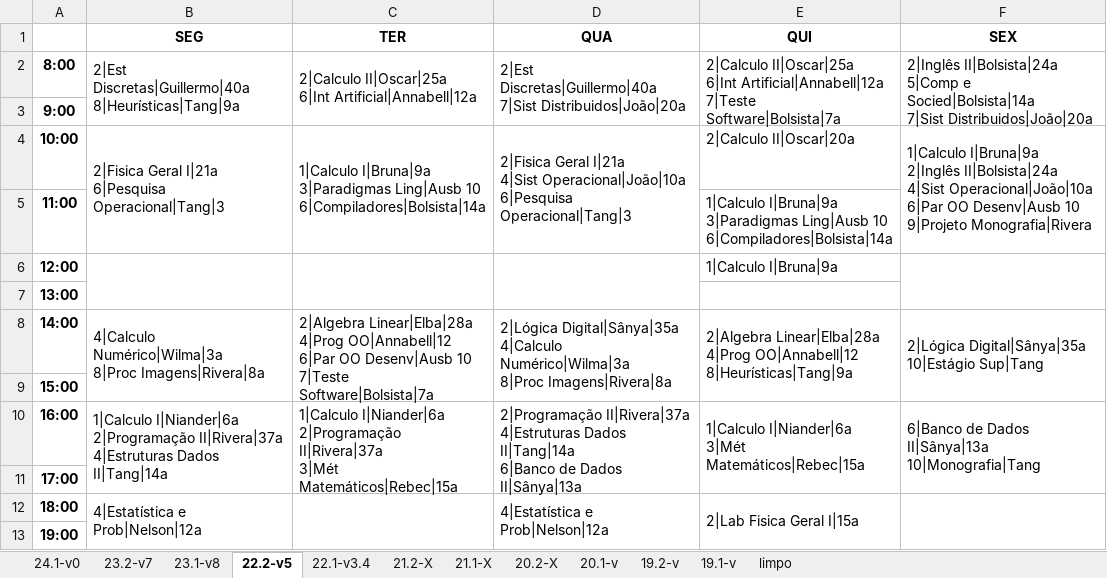
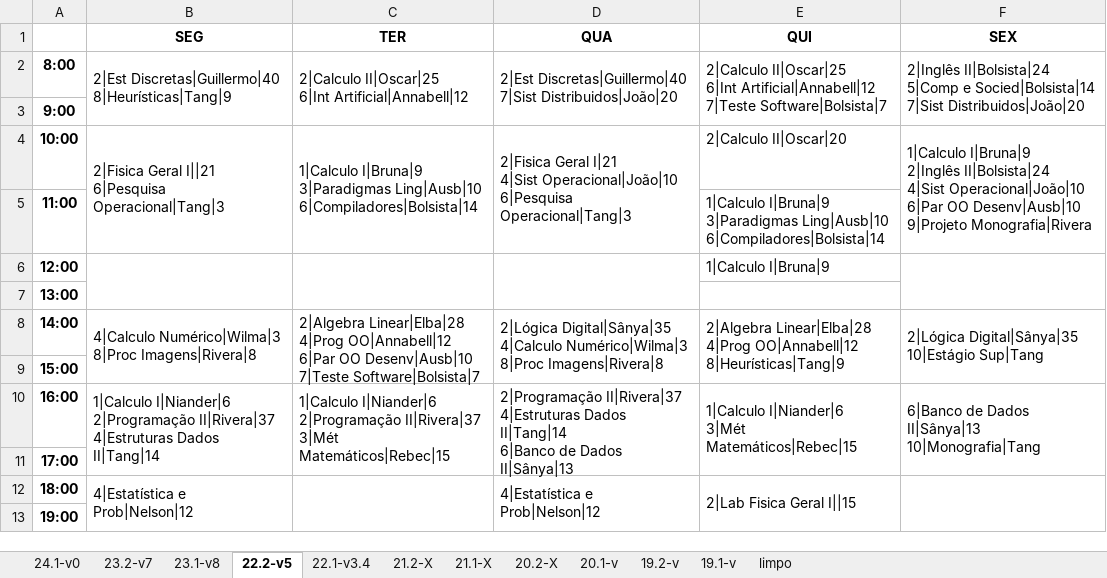
Before and after one commit to jvfd3/timetabling-UENF, an Excel workbook: Files/data/Processed Data/Tabelas/CS Grids - 2019.1-2024.1.xlsx, sheet 22.2-v5, drawn as a sheet; values as stored, in another font and other column widths than the file's, no borders; ↵ is a line break in a cell; the diff names each change by its address in the sheet, - before the commit and + after, or states it on an @@ line.

```diff
--- a/Files/data/Processed Data/Tabelas/CS Grids - 2019.1-2024.1.xlsx (sheet 22.2-v5)
+++ b/Files/data/Processed Data/Tabelas/CS Grids - 2019.1-2024.1.xlsx (sheet 22.2-v5)
-B2 (SEG): 2|Est Discretas|Guillermo|40a ↵ 8|Heurísticas|Tang|9a
+B2 (SEG): 2|Est Discretas|Guillermo|40 ↵ 8|Heurísticas|Tang|9
-C2 (TER): 2|Calculo II|Oscar|25a ↵ 6|Int Artificial|Annabell|12a
+C2 (TER): 2|Calculo II|Oscar|25 ↵ 6|Int Artificial|Annabell|12
-D2 (QUA): 2|Est Discretas|Guillermo|40a ↵ 7|Sist Distribuidos|João|20a
+D2 (QUA): 2|Est Discretas|Guillermo|40 ↵ 7|Sist Distribuidos|João|20
-E2 (QUI): 2|Calculo II|Oscar|25a ↵ 6|Int Artificial|Annabell|12a ↵ 7|Teste Software|Bolsista|7a
+E2 (QUI): 2|Calculo II|Oscar|25 ↵ 6|Int Artificial|Annabell|12 ↵ 7|Teste Software|Bolsista|7
-F2 (SEX): 2|Inglês II|Bolsista|24a ↵ 5|Comp e Socied|Bolsista|14a ↵ 7|Sist Distribuidos|João|20a
+F2 (SEX): 2|Inglês II|Bolsista|24 ↵ 5|Comp e Socied|Bolsista|14 ↵ 7|Sist Distribuidos|João|20
-B4 (SEG): 2|Fisica Geral I|21a ↵ 6|Pesquisa Operacional|Tang|3
+B4 (SEG): 2|Fisica Geral I||21 ↵ 6|Pesquisa Operacional|Tang|3
-C4 (TER): 1|Calculo I|Bruna|9a ↵ 3|Paradigmas Ling|Ausb 10 ↵ 6|Compiladores|Bolsista|14a
+C4 (TER): 1|Calculo I|Bruna|9 ↵ 3|Paradigmas Ling|Ausb|10 ↵ 6|Compiladores|Bolsista|14
-D4 (QUA): 2|Fisica Geral I|21a ↵ 4|Sist Operacional|João|10a ↵ 6|Pesquisa Operacional|Tang|3
+D4 (QUA): 2|Fisica Geral I|21 ↵ 4|Sist Operacional|João|10 ↵ 6|Pesquisa Operacional|Tang|3
-E4 (QUI): 2|Calculo II|Oscar|20a
+E4 (QUI): 2|Calculo II|Oscar|20
-F4 (SEX): 1|Calculo I|Bruna|9a ↵ 2|Inglês II|Bolsista|24a ↵ 4|Sist Operacional|João|10a ↵ 6|Par OO Desenv|Ausb 10 ↵ 9|Projeto Monografia|Rivera
+F4 (SEX): 1|Calculo I|Bruna|9 ↵ 2|Inglês II|Bolsista|24 ↵ 4|Sist Operacional|João|10 ↵ 6|Par OO Desenv|Ausb|10 ↵ 9|Projeto Monografia|Rivera
-E5 (QUI): 1|Calculo I|Bruna|9a ↵ 3|Paradigmas Ling|Ausb 10 ↵ 6|Compiladores|Bolsista|14a
+E5 (QUI): 1|Calculo I|Bruna|9 ↵ 3|Paradigmas Ling|Ausb|10 ↵ 6|Compiladores|Bolsista|14
-E6 (QUI): 1|Calculo I|Bruna|9a
+E6 (QUI): 1|Calculo I|Bruna|9
-B8 (SEG): 4|Calculo Numérico|Wilma|3a ↵ 8|Proc Imagens|Rivera|8a
+B8 (SEG): 4|Calculo Numérico|Wilma|3 ↵ 8|Proc Imagens|Rivera|8
-C8 (TER): 2|Algebra Linear|Elba|28a ↵ 4|Prog OO|Annabell|12 ↵ 6|Par OO Desenv|Ausb 10 ↵ 7|Teste Software|Bolsista|7a
+C8 (TER): 2|Algebra Linear|Elba|28 ↵ 4|Prog OO|Annabell|12 ↵ 6|Par OO Desenv|Ausb|10 ↵ 7|Teste Software|Bolsista|7
-D8 (QUA): 2|Lógica Digital|Sânya|35a ↵ 4|Calculo Numérico|Wilma|3a ↵ 8|Proc Imagens|Rivera|8a
+D8 (QUA): 2|Lógica Digital|Sânya|35 ↵ 4|Calculo Numérico|Wilma|3 ↵ 8|Proc Imagens|Rivera|8
-E8 (QUI): 2|Algebra Linear|Elba|28a ↵ 4|Prog OO|Annabell|12 ↵ 8|Heurísticas|Tang|9a
+E8 (QUI): 2|Algebra Linear|Elba|28 ↵ 4|Prog OO|Annabell|12 ↵ 8|Heurísticas|Tang|9
-F8 (SEX): 2|Lógica Digital|Sânya|35a ↵ 10|Estágio Sup|Tang
+F8 (SEX): 2|Lógica Digital|Sânya|35 ↵ 10|Estágio Sup|Tang
-B10 (SEG): 1|Calculo I|Niander|6a ↵ 2|Programação II|Rivera|37a ↵ 4|Estruturas Dados II|Tang|14a
+B10 (SEG): 1|Calculo I|Niander|6 ↵ 2|Programação II|Rivera|37 ↵ 4|Estruturas Dados II|Tang|14
-C10 (TER): 1|Calculo I|Niander|6a ↵ 2|Programação II|Rivera|37a ↵ 3|Mét Matemáticos|Rebec|15a
+C10 (TER): 1|Calculo I|Niander|6 ↵ 2|Programação II|Rivera|37 ↵ 3|Mét Matemáticos|Rebec|15
-D10 (QUA): 2|Programação II|Rivera|37a ↵ 4|Estruturas Dados II|Tang|14a ↵ 6|Banco de Dados II|Sânya|13a
+D10 (QUA): 2|Programação II|Rivera|37 ↵ 4|Estruturas Dados II|Tang|14 ↵ 6|Banco de Dados II|Sânya|13
-E10 (QUI): 1|Calculo I|Niander|6a ↵ 3|Mét Matemáticos|Rebec|15a
+E10 (QUI): 1|Calculo I|Niander|6 ↵ 3|Mét Matemáticos|Rebec|15
-F10 (SEX): …de Dados II|Sânya|13a ↵ 10|Monografia|Tang
+F10 (SEX): …de Dados II|Sânya|13 ↵ 10|Monografia|Tang
-B12 (SEG): 4|Estatística e Prob|Nelson|12a
+B12 (SEG): 4|Estatística e Prob|Nelson|12
-D12 (QUA): 4|Estatística e Prob|Nelson|12a
+D12 (QUA): 4|Estatística e Prob|Nelson|12
-E12 (QUI): 2|Lab Fisica Geral I|15a
+E12 (QUI): 2|Lab Fisica Geral I||15
```
Also changed, not shown: sheet 23.2-v7, sheet 20.1-v, sheet 19.1-v, sheet 23.1-v8, sheet 19.2-v, sheet 24.1-v0, 1 more sheet.
